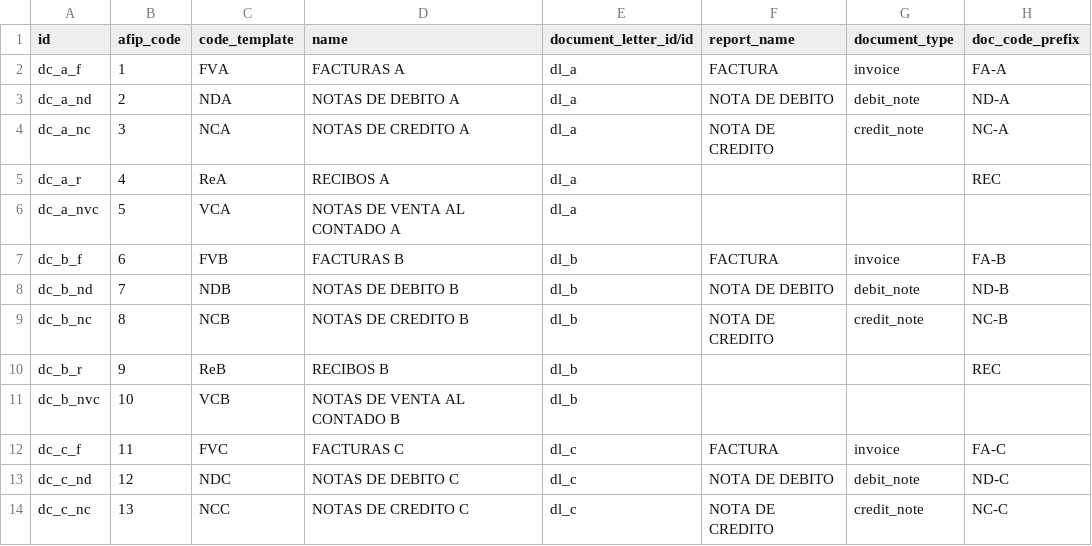
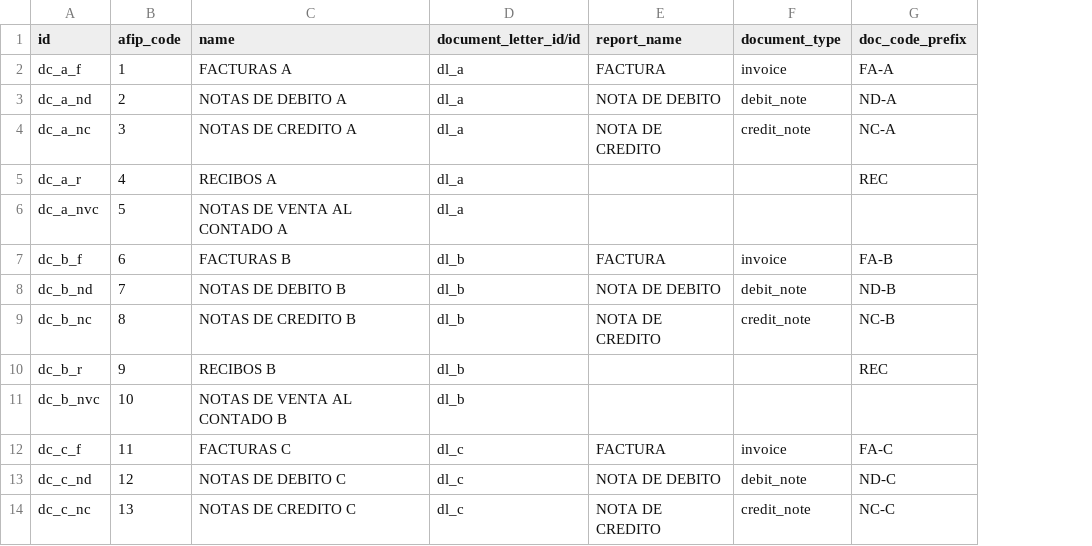
Before and after one commit to ingadhoc/odoo-argentina, a CSV file: l10n_ar_invoice/data/afip.document_class.csv, drawn as a sheet; only a part is shown; the diff names each change by its address in the sheet, - before the commit and + after, or states it on an @@ line.

Commit message:
DEL code_template from document class

```diff
--- a/l10n_ar_invoice/data/afip.document_class.csv
+++ b/l10n_ar_invoice/data/afip.document_class.csv
-column C (code_template), rows 2-14: FVA | NDA | NCA | ReA | VCA | FVB | NDB | NCB | ReB | VCB | FVC | NDC | NCC
```
Also changed, not shown: 2 other files.
